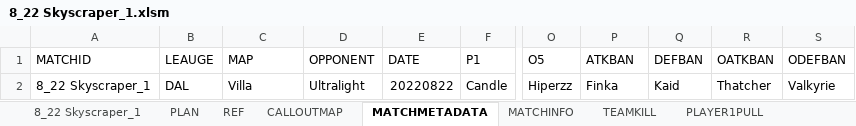
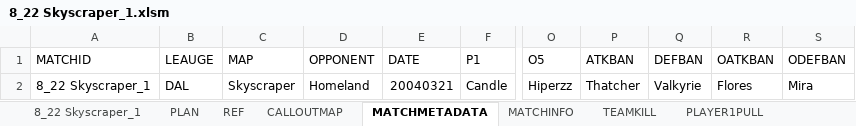
Before and after one commit to Autumn949/SiegeStats, an Excel workbook: Excel Files/8_22 Skyscraper_1.xlsm, sheet MATCHMETADATA, drawn as a sheet; only a part is shown, gaps mark what is left out; values as stored, in another font and other column widths than the file's, no borders; the diff names each change by its address in the sheet, - before the commit and + after, or states it on an @@ line.

```diff
--- a/Excel Files/8_22 Skyscraper_1.xlsm (sheet MATCHMETADATA)
+++ b/Excel Files/8_22 Skyscraper_1.xlsm (sheet MATCHMETADATA)
-C2 (MAP): Villa
+C2 (MAP): Skyscraper
-D2 (OPPONENT): Ultralight
+D2 (OPPONENT): Homeland
-E2 (DATE): 20220822
+E2 (DATE): 20040321
-P2 (ATKBAN): Finka
+P2 (ATKBAN): Thatcher
-Q2 (DEFBAN): Kaid
+Q2 (DEFBAN): Valkyrie
-R2 (OATKBAN): Thatcher
+R2 (OATKBAN): Flores
-S2 (ODEFBAN): Valkyrie
+S2 (ODEFBAN): Mira
```
Also changed, not shown: sheet 8_22 Skyscraper_1, 2 other files.
